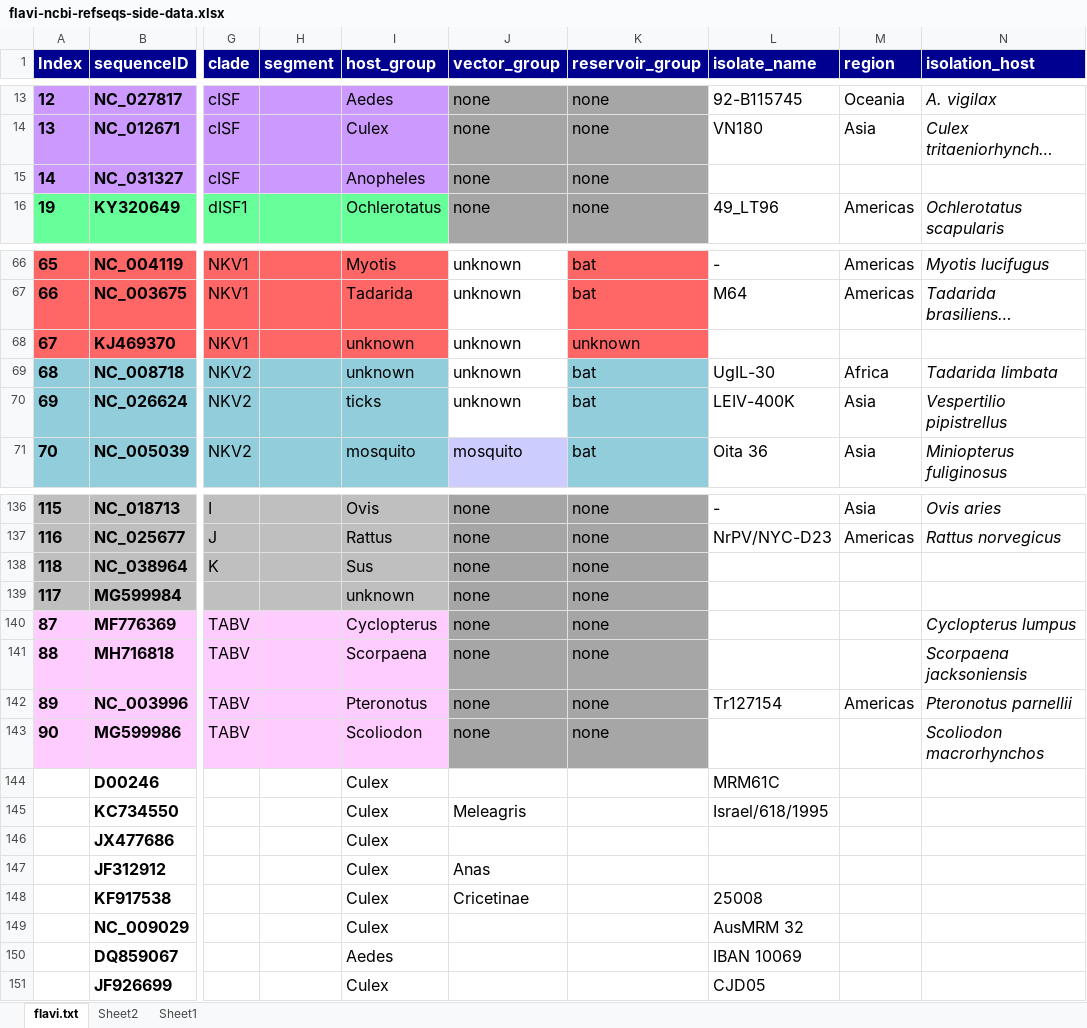
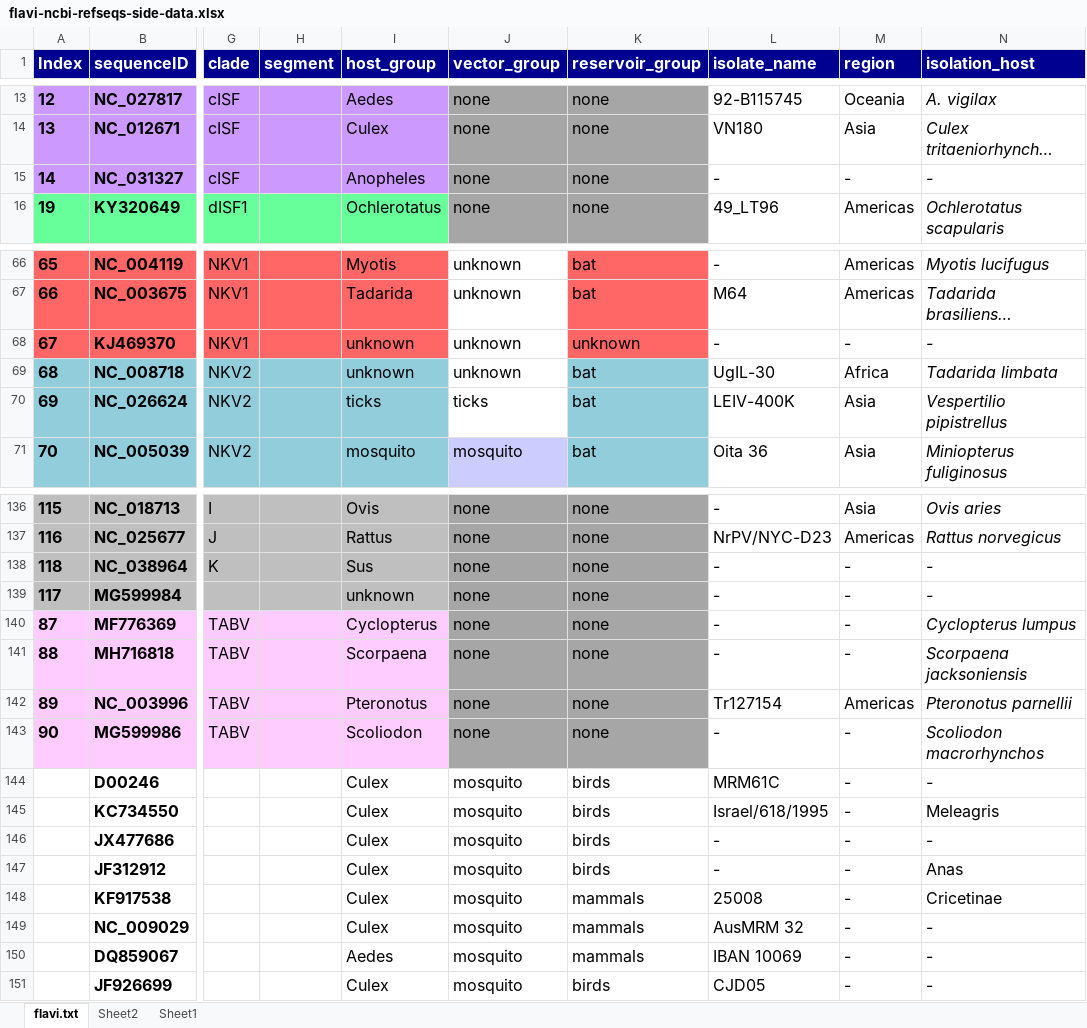
Before and after one commit to giffordlabcvr/Flavivirus-GLUE, an Excel workbook: tabular/flavi-ncbi-refseqs-side-data.xlsx, sheet flavi.txt, drawn as a sheet; only a part is shown, gaps mark what is left out; long unchanged cells end in …; values as stored, in another font and other column widths than the file's, no borders; the diff covers the shown part only; the diff names each change by its address in the sheet, - before the commit and + after, or states it on an @@ line.

Commit message:
updated vector group

```diff
--- a/tabular/flavi-ncbi-refseqs-side-data.xlsx (sheet flavi.txt)
+++ b/tabular/flavi-ncbi-refseqs-side-data.xlsx (sheet flavi.txt)
-L15 (isolate_name): (empty)
+L15 (isolate_name): -
-M15 (region): (empty)
+M15 (region): -
-N15 (isolation_host): (empty)
+N15 (isolation_host): -
-L68 (isolate_name): (empty)
+L68 (isolate_name): -
-M68 (region): (empty)
+M68 (region): -
-N68 (isolation_host): (empty)
+N68 (isolation_host): -
-J70 (vector_group): unknown
+J70 (vector_group): ticks
-L138:L141 (isolate_name): (empty)
+L138:L141 (isolate_name): -
-M138:M141 (region): (empty)
+M138:M141 (region): -
-N138:N139 (isolation_host): (empty)
+N138:N139 (isolation_host): -
-L143 (isolate_name): (empty)
+L143 (isolate_name): -
-M143:M151 (region): (empty)
+M143:M151 (region): -
-J144 (vector_group): (empty)
+J144 (vector_group): mosquito
-K144:K147 (reservoir_group): (empty)
+K144:K147 (reservoir_group): birds
-N144 (isolation_host): (empty)
+N144 (isolation_host): -
-J145 (vector_group): Meleagris
+J145 (vector_group): mosquito
-N145 (isolation_host): (empty)
+N145 (isolation_host): Meleagris
-J146 (vector_group): (empty)
+J146 (vector_group): mosquito
-L146:L147 (isolate_name): (empty)
+L146:L147 (isolate_name): -
-N146 (isolation_host): (empty)
+N146 (isolation_host): -
-J147 (vector_group): Anas
+J147 (vector_group): mosquito
-N147 (isolation_host): (empty)
+N147 (isolation_host): Anas
-J148 (vector_group): Cricetinae
+J148 (vector_group): mosquito
-K148:K150 (reservoir_group): (empty)
+K148:K150 (reservoir_group): mammals
-N148 (isolation_host): (empty)
+N148 (isolation_host): Cricetinae
-J149:J151 (vector_group): (empty)
+J149:J151 (vector_group): mosquito
-N149:N151 (isolation_host): (empty)
+N149:N151 (isolation_host): -
-K151 (reservoir_group): (empty)
+K151 (reservoir_group): birds
```
Also changed, not shown: 3 added rows, 3 removed rows, 64 edited cells and cell formats elsewhere in this sheet.
